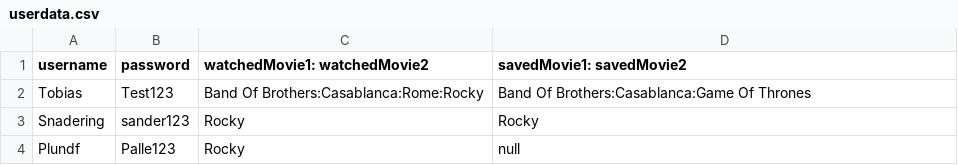
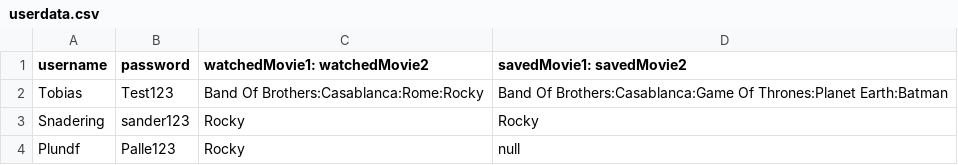
Before and after one commit to TobiasTheDanish/SP3, a CSV file: data/userdata.csv, drawn as a sheet.

```diff
--- a/data/userdata.csv
+++ b/data/userdata.csv
@@ -1,3 +1,3 @@
 username, password, watchedMovie1: watchedMovie2, savedMovie1: savedMovie2
-Tobias,Test123,Band Of Brothers:Casablanca:Rome:Rocky,Band Of Brothers:Casablanca:Game Of Thrones
+Tobias,Test123,Band Of Brothers:Casablanca:Rome:Rocky,Band Of Brothers:Casablanca:Game Of Thrones:Planet Earth:Batman
 Snadering,sander123,Rocky,Rocky
```
Also changed, not shown: 2 other files.
